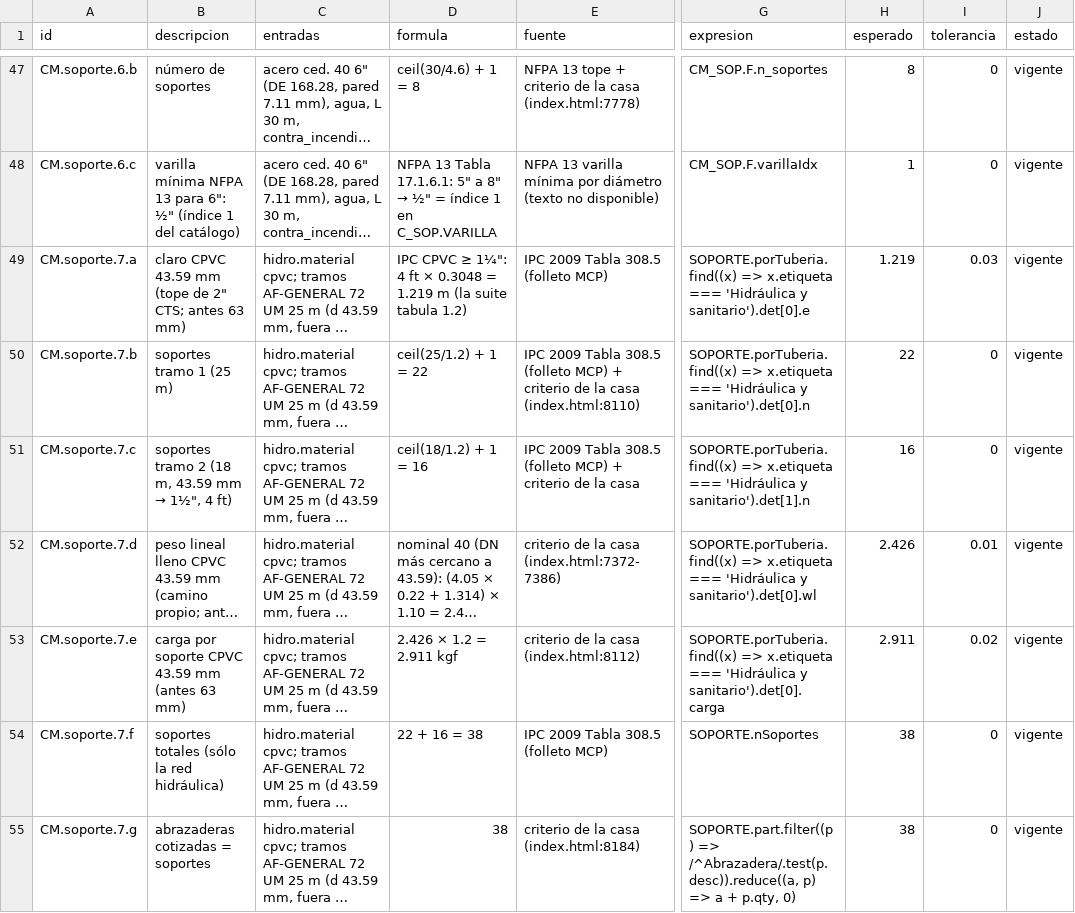
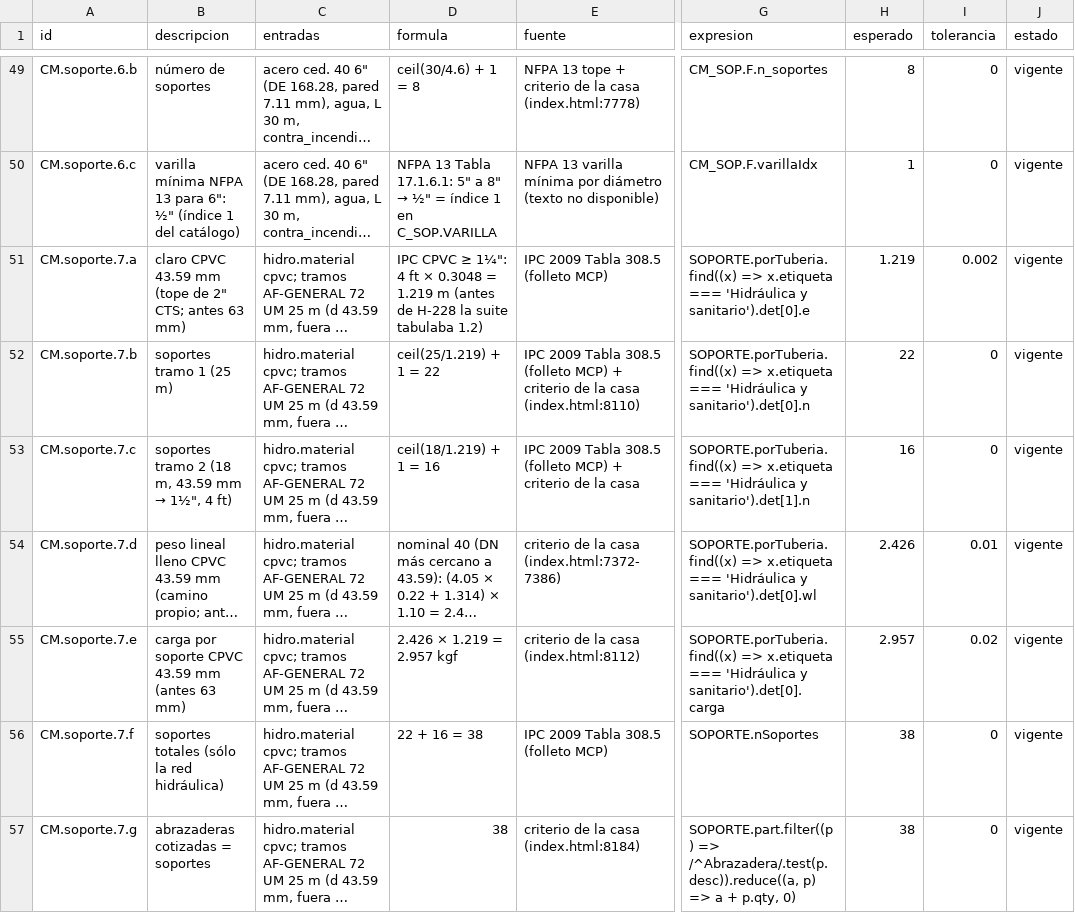
Before and after one commit to loubetrnl-star/Emp_Suite, a CSV file: parches/casos-a-mano/soporte.csv, drawn as a sheet; only a part is shown, gaps mark what is left out; long unchanged cells end in …; addresses are those after the commit; the diff covers the shown part only; the diff names each change by its address in the sheet, - before the commit and + after, or states it on an @@ line.

```diff
--- a/parches/casos-a-mano/soporte.csv
+++ b/parches/casos-a-mano/soporte.csv
-D51 (formula): …1.219 m (la suite tabula 1.2)
+D51 (formula): …1.219 m (antes de H-228 la suite tabulaba 1.2)
-I51 (tolerancia): 0.03
+I51 (tolerancia): 0.002
-D52 (formula): ceil(25/1.2) + 1 = 22
+D52 (formula): ceil(25/1.219) + 1 = 22
-D53 (formula): ceil(18/1.2) + 1 = 16
+D53 (formula): ceil(18/1.219) + 1 = 16
-D55 (formula): 2.426 × 1.2 = 2.911 kgf
+D55 (formula): 2.426 × 1.219 = 2.957 kgf
-H55 (esperado): 2.911
+H55 (esperado): 2.957
```
Also changed, not shown: 2 added rows and 19 edited cells elsewhere in this file, 7 other files.
